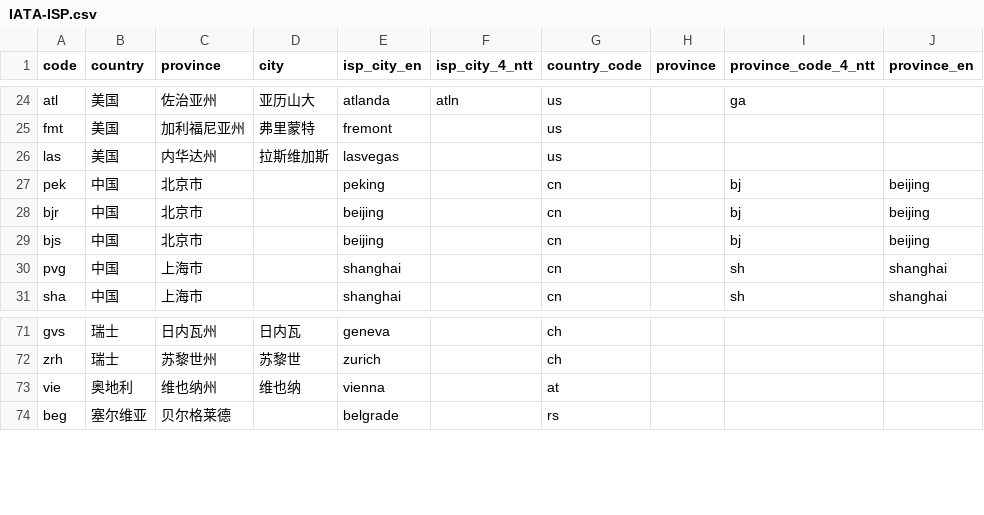
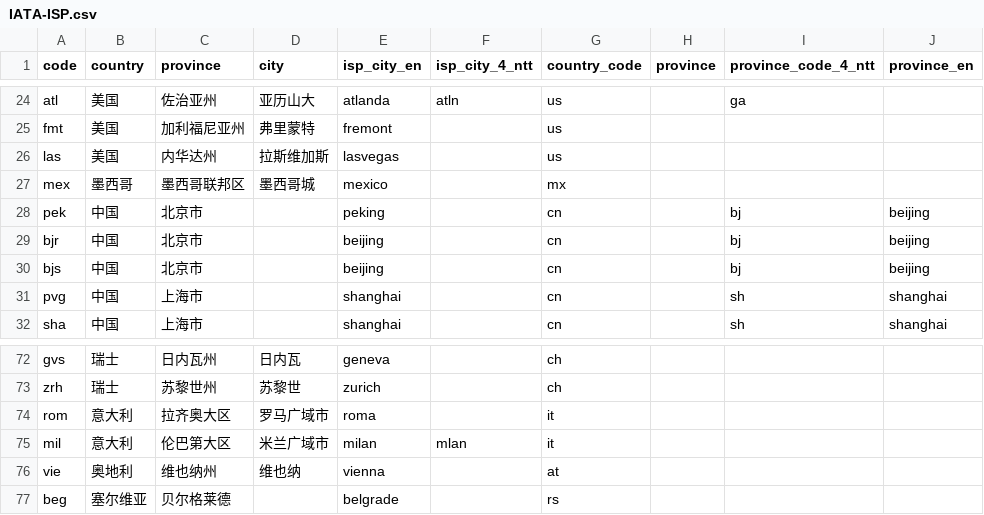
Before and after one commit to sjlleo/isp-geo-code-data, a CSV file: IATA-ISP.csv, drawn as a sheet; only a part is shown, gaps mark what is left out; the diff names each change by its address in the sheet, - before the commit and + after, or states it on an @@ line.

Commit message:
Add code: Rome, Milan, Mexico

```diff
--- a/IATA-ISP.csv
+++ b/IATA-ISP.csv
+row 27: mex | 墨西哥 | 墨西哥联邦区 | 墨西哥城 | mexico |  | mx
+row 74: rom | 意大利 | 拉齐奥大区 | 罗马广域市 | roma |  | it
+row 75: mil | 意大利 | 伦巴第大区 | 米兰广域市 | milan | mlan | it
```
